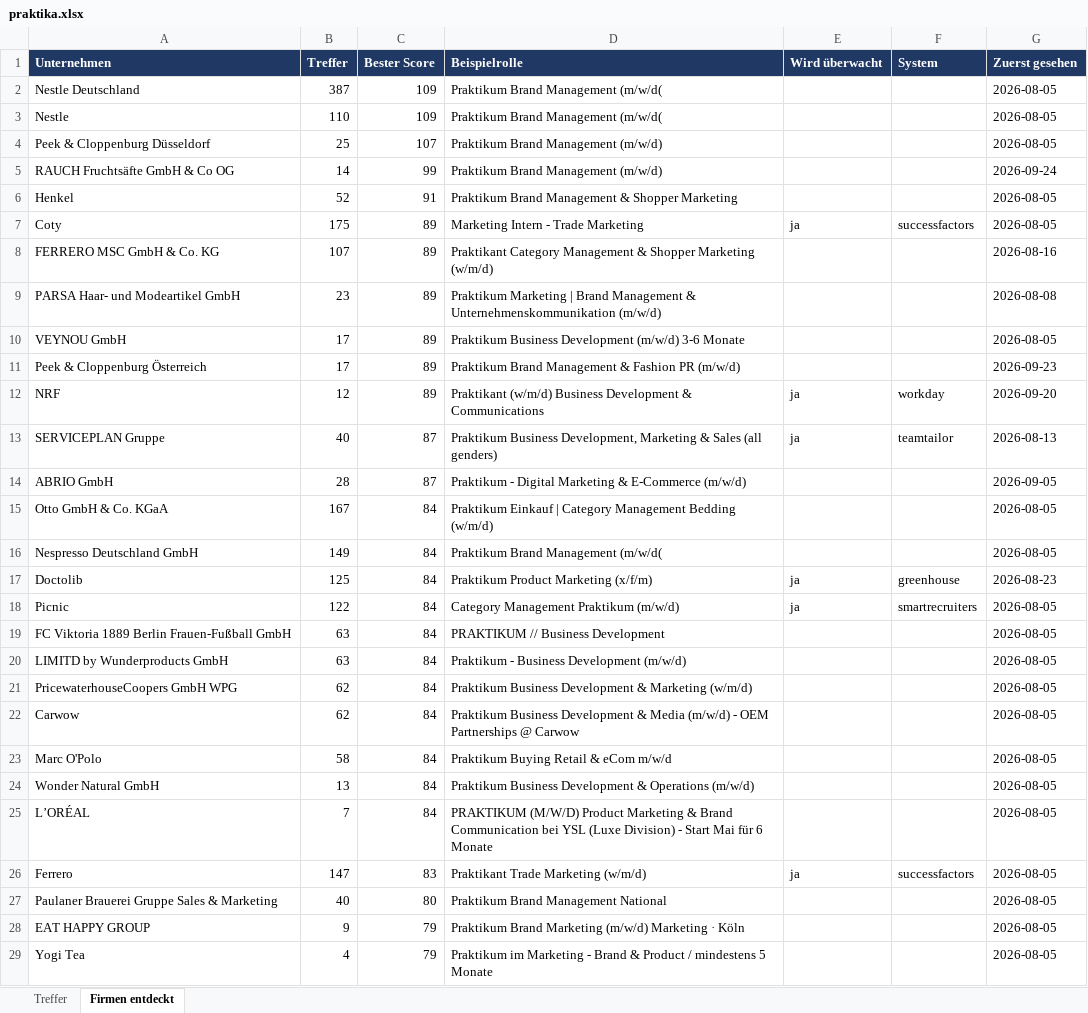
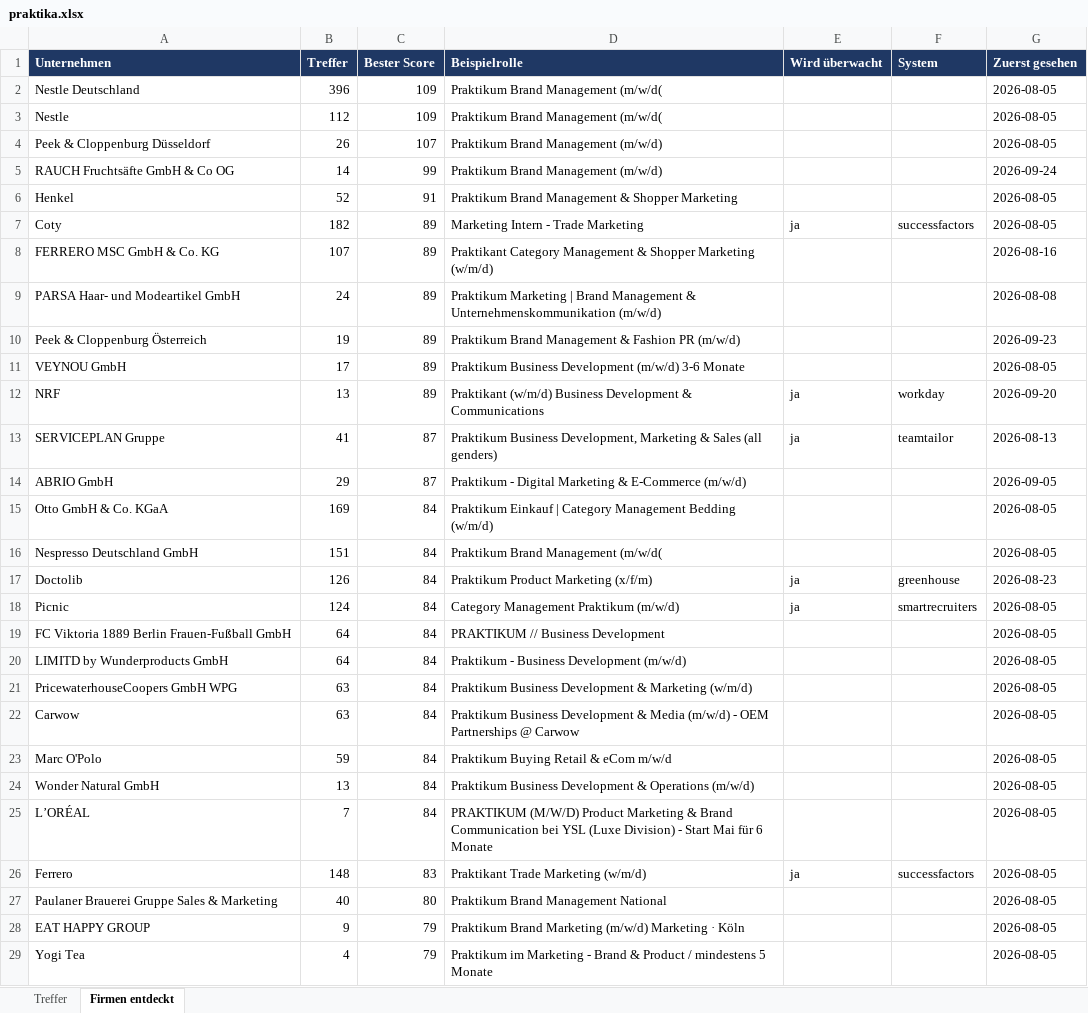
Before and after one commit to MathisKrug/Praktikum-Suchagent, an Excel workbook: docs/praktika.xlsx, sheet Firmen entdeckt, drawn as a sheet; only a part is shown; values as stored, in another font and other column widths than the file's, no borders; removed rows and columns are numbered as before the commit, all else as after; the diff covers the shown part only; the diff names each change by its address in the sheet, - before the commit and + after, or states it on an @@ line.

```diff
--- a/docs/praktika.xlsx (sheet Firmen entdeckt)
+++ b/docs/praktika.xlsx (sheet Firmen entdeckt)
-B2 (Treffer): 387
+B2 (Treffer): 396
-B3 (Treffer): 110
+B3 (Treffer): 112
-B4 (Treffer): 25
+B4 (Treffer): 26
-B7 (Treffer): 175
+B7 (Treffer): 182
-B9 (Treffer): 23
+B9 (Treffer): 24
+row 10: Peek & Cloppenburg Österreich | 19 | 89 | Praktikum Brand Management & Fashion PR (m/w/d) |  |  | 2026-09-23
-row 11: Peek & Cloppenburg Österreich | 17 | 89 | Praktikum Brand Management & Fashion PR (m/w/d) |  |  | 2026-09-23
-B12 (Treffer): 12
+B12 (Treffer): 13
-B13 (Treffer): 40
+B13 (Treffer): 41
-B14 (Treffer): 28
+B14 (Treffer): 29
-B15 (Treffer): 167
+B15 (Treffer): 169
-B16 (Treffer): 149
+B16 (Treffer): 151
-B17 (Treffer): 125
+B17 (Treffer): 126
-B18 (Treffer): 122
+B18 (Treffer): 124
-B19:B20 (Treffer): 63
+B19:B20 (Treffer): 64
-B21:B22 (Treffer): 62
+B21:B22 (Treffer): 63
-B23 (Treffer): 58
+B23 (Treffer): 59
-B26 (Treffer): 147
+B26 (Treffer): 148
```
Also changed, not shown: 33 edited cells elsewhere in this sheet, sheet Treffer, 2 other files.
